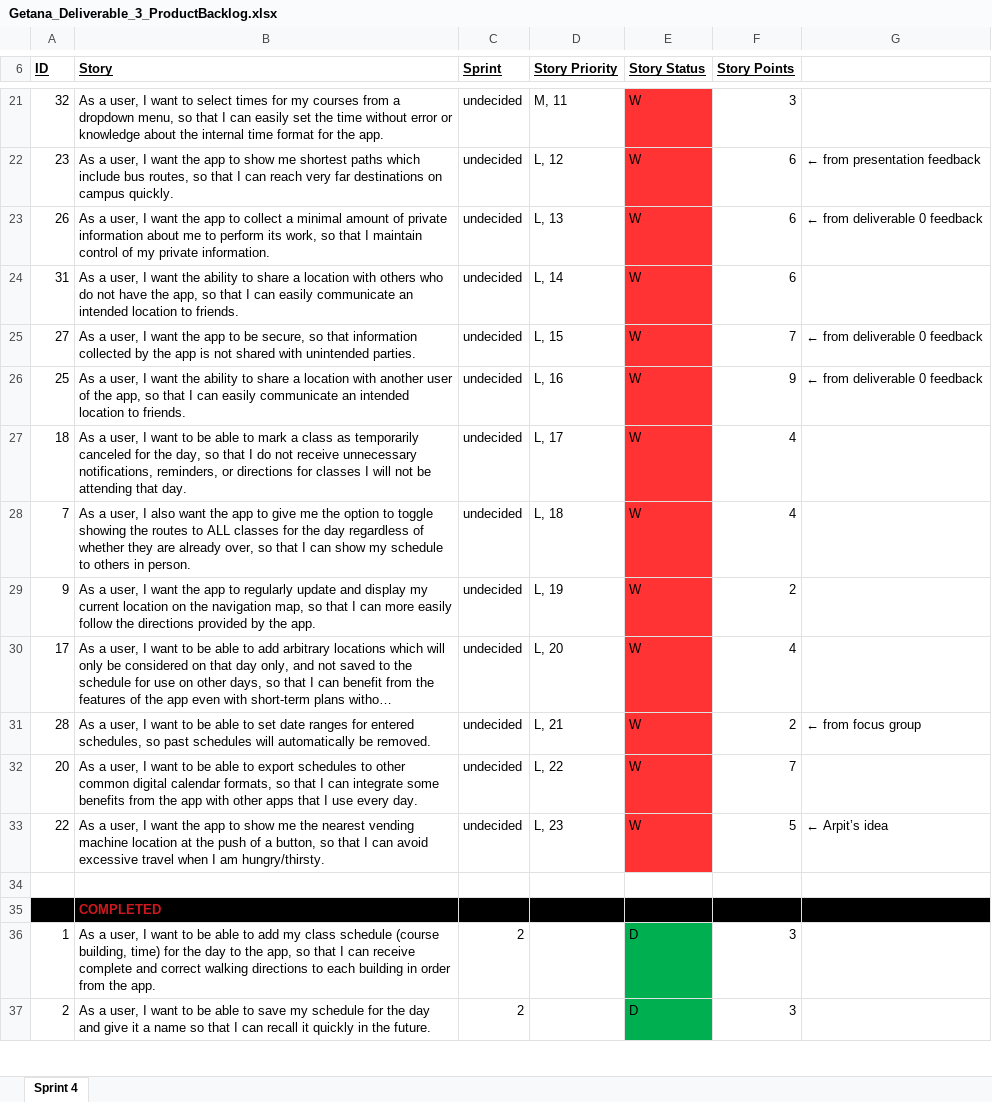
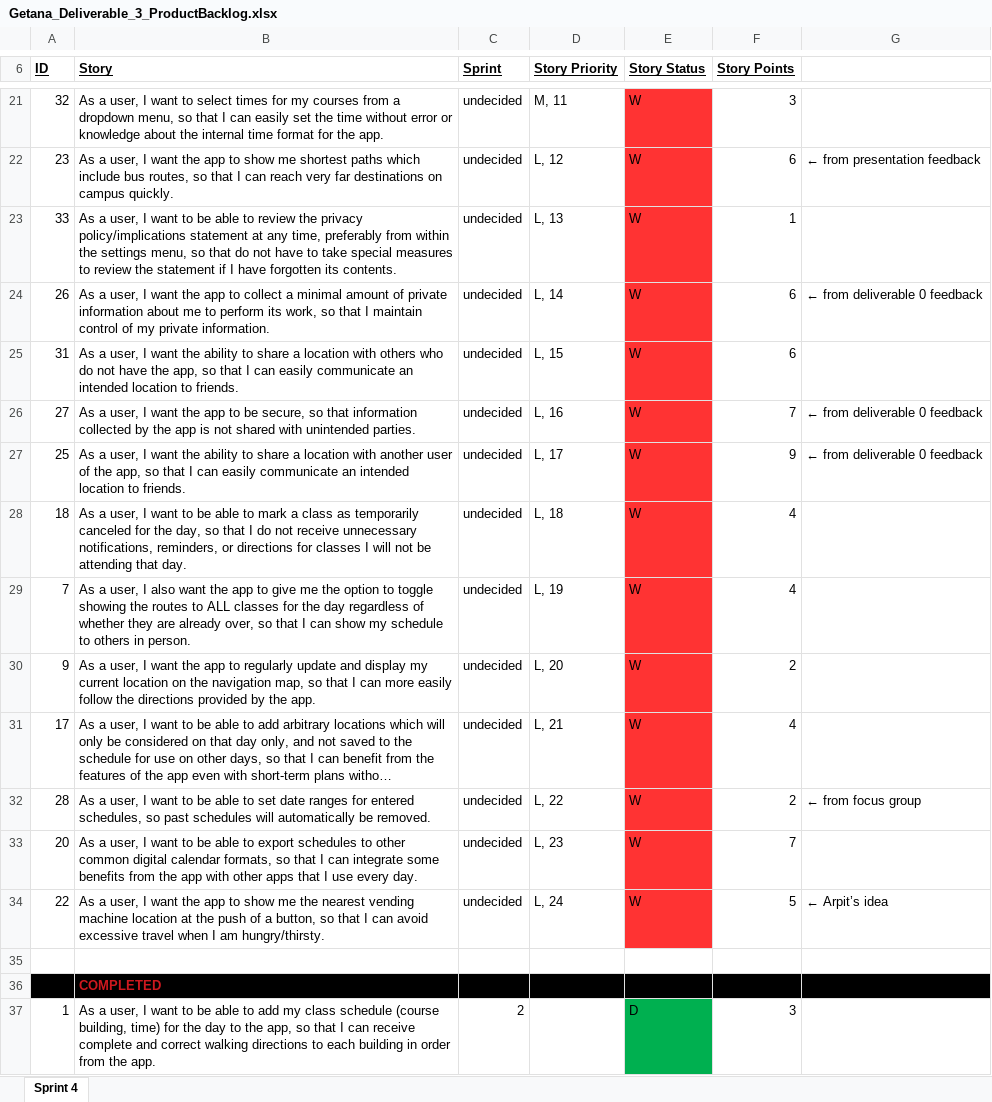
Before and after one commit to aluminiumi/RaiderNAV, an Excel workbook: docs/deliverable3/Getana_Deliverable_3_ProductBacklog.xlsx, sheet Sprint 4, drawn as a sheet; only a part is shown, gaps mark what is left out; the shorter side is filled out with more unchanged rows; long unchanged cells end in …; values as stored, in another font and other column widths than the file's, no borders; addresses are those after the commit; the diff names each change by its address in the sheet, - before the commit and + after, or states it on an @@ line.

Commit message:
added story 33 to backlog

```diff
--- a/docs/deliverable3/Getana_Deliverable_3_ProductBacklog.xlsx (sheet Sprint 4)
+++ b/docs/deliverable3/Getana_Deliverable_3_ProductBacklog.xlsx (sheet Sprint 4)
+row 23: 33 | As a user, I want to be able to review the privacy policy/implications statement at any time, preferably from within the settings menu, so that do not have to take special measures to review the statement if I have forgotten its contents. | undecided | L, 13 | W | 1
-D24 (Story Priority): L, 13
+D24 (Story Priority): L, 14
-D25 (Story Priority): L, 14
+D25 (Story Priority): L, 15
-D26 (Story Priority): L, 15
+D26 (Story Priority): L, 16
-D27 (Story Priority): L, 16
+D27 (Story Priority): L, 17
-D28 (Story Priority): L, 17
+D28 (Story Priority): L, 18
-D29 (Story Priority): L, 18
+D29 (Story Priority): L, 19
-D30 (Story Priority): L, 19
+D30 (Story Priority): L, 20
-D31 (Story Priority): L, 20
+D31 (Story Priority): L, 21
-D32 (Story Priority): L, 21
+D32 (Story Priority): L, 22
-D33 (Story Priority): L, 22
+D33 (Story Priority): L, 23
-D34 (Story Priority): L, 23
+D34 (Story Priority): L, 24
```
